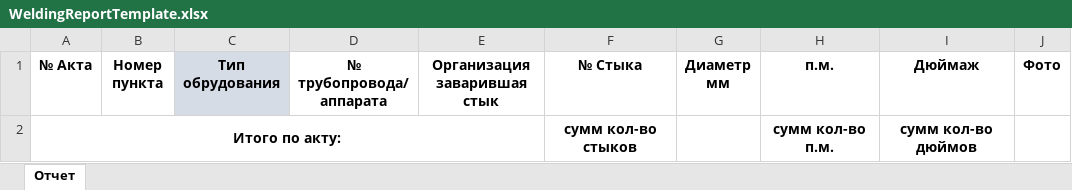
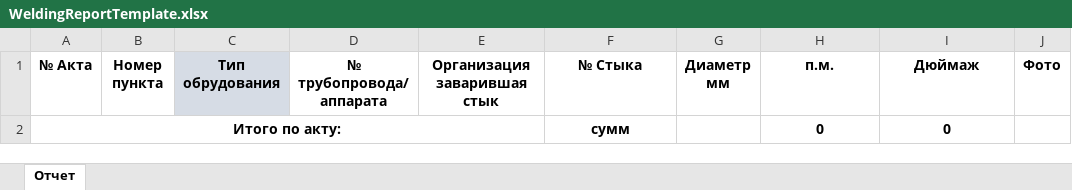
Before and after one commit to KruglovEgor/welding-report-api, an Excel workbook: welding-report/Resources/Templates/WeldingReportTemplate.xlsx, sheet Отчет, drawn as a sheet; values as stored, in another font and other column widths than the file's, no borders; removed rows and columns are numbered as before the commit, all else as after; the diff names each change by its address in the sheet, - before the commit and + after, or states it on an @@ line.

Commit message:
pre-final
Допилил вставку фото и ограничение по ширине. Также добавил поля во 2 строке, отвечающие за сумму показателей. Изменил структуру для хранения фото и стыков (теперь там есть сортировка. Исправил баг с отсутствием пробела на второй строчке фото (забыл +5). Удалил ненужные функции.

```diff
--- a/welding-report/Resources/Templates/WeldingReportTemplate.xlsx (sheet Отчет)
+++ b/welding-report/Resources/Templates/WeldingReportTemplate.xlsx (sheet Отчет)
-row 2: Итого по акту: |  |  |  |  | сумм кол-во стыков |  | сумм кол-во п.м. | сумм кол-во дюймов
+row 2: Итого по акту: |  |  |  |  | сумм |  | 0 | 0
```
Also changed, not shown: 4 other files.
